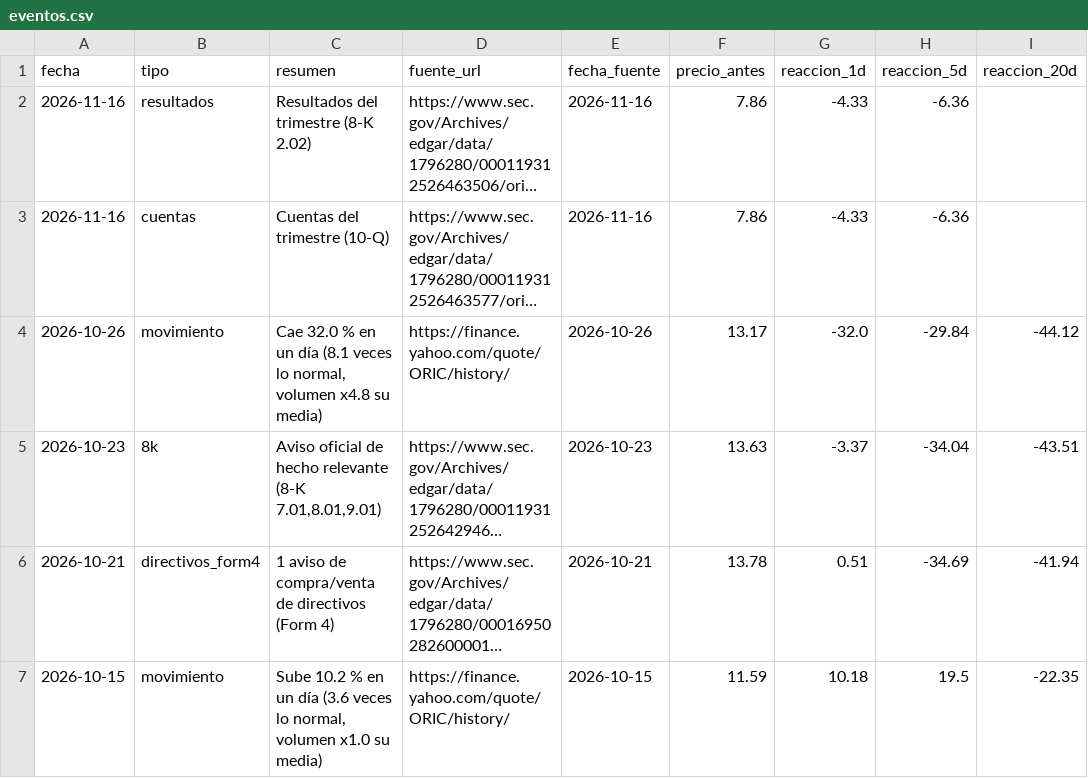
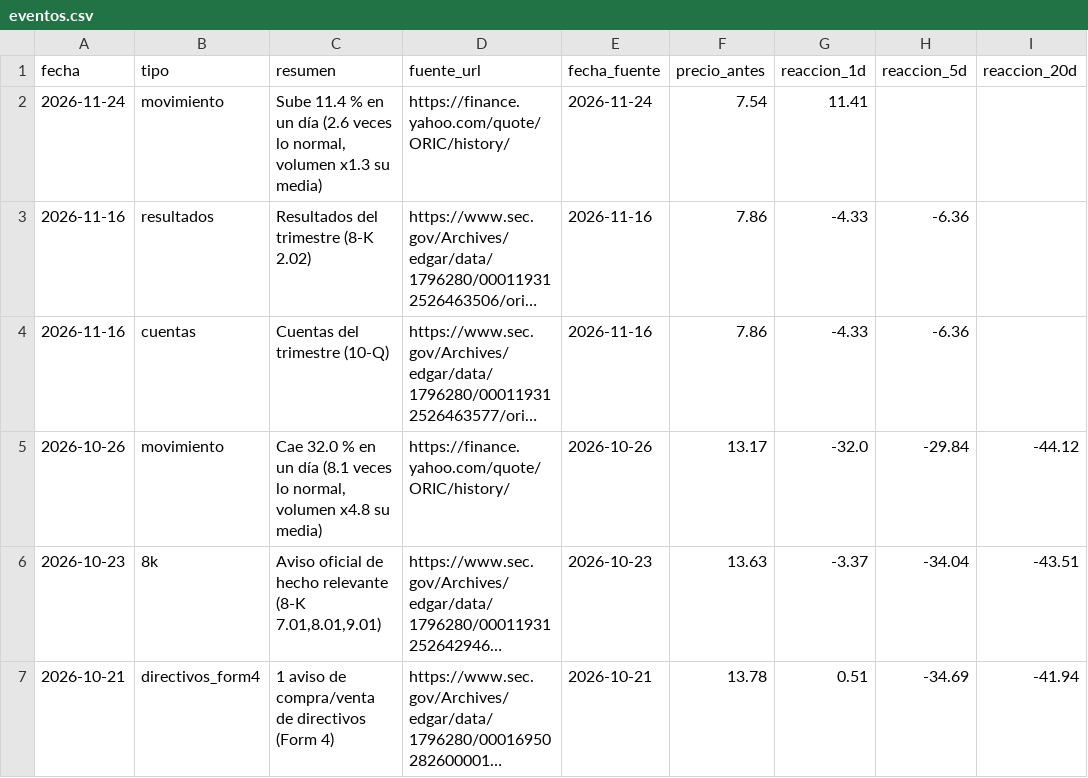
Before and after one commit to Rubenmanga/trading-lab, a CSV file: investigacion/expedientes/ORIC/eventos.csv, drawn as a sheet; only a part is shown; the shorter side is filled out with more unchanged rows; long unchanged cells end in …; the diff names each change by its address in the sheet, - before the commit and + after, or states it on an @@ line.

```diff
--- a/investigacion/expedientes/ORIC/eventos.csv
+++ b/investigacion/expedientes/ORIC/eventos.csv
+row 2: 2026-11-24 | movimiento | Sube 11.4 % en un día (2.6 veces lo normal, volumen x1.3 su media) | https://finance.yahoo.com/quote/ORIC/history/ | 2026-11-24 | 7.54 | 11.41
```
Also changed, not shown: investigacion/expedientes/AMPX/eventos.csv, investigacion/expedientes/MSFT/eventos.csv, 8 other files.
